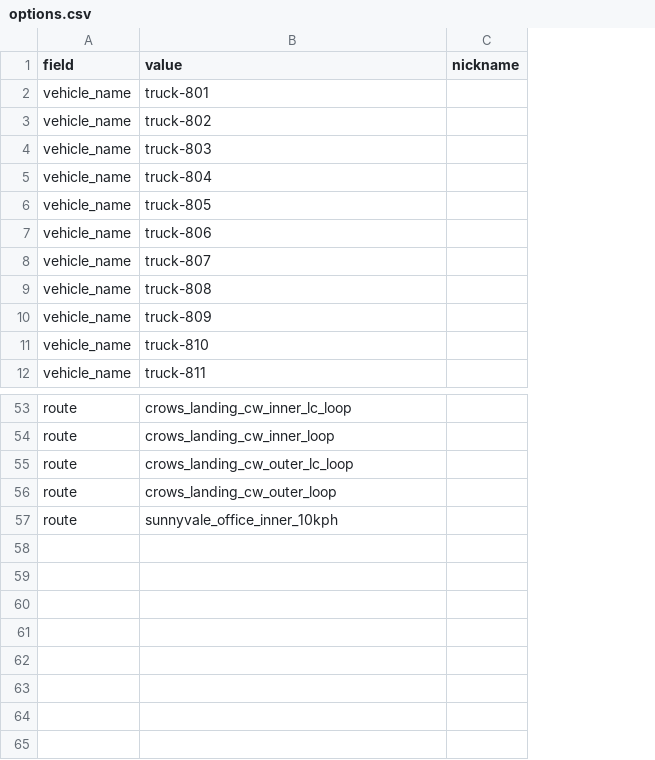
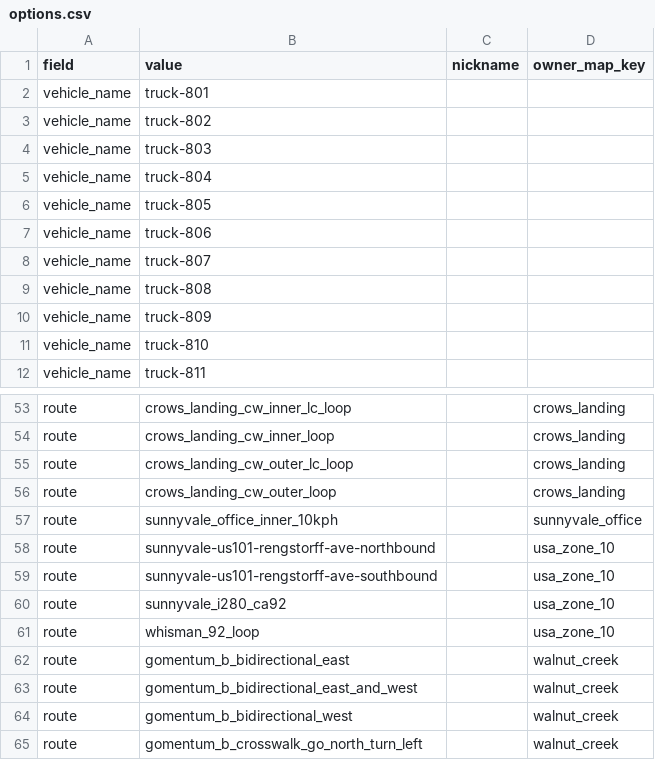
Before and after one commit to john-pham-ai/start-stack-app, a CSV file: options.csv, drawn as a sheet; only a part is shown, gaps mark what is left out; the diff names each change by its address in the sheet, - before the commit and + after, or states it on an @@ line.

Commit message:
Tie routes to map_keys explicitly; derive default enable_japan_driving from language
Route-to-map_key association previously relied on the route's name
being prefixed with its map_key's value, which broke for routes named
independently of their map_key (e.g. usa_zone_10's
sunnyvale-us101-rengstorff-ave-northbound). options.csv now has an
owner_map_key column that routes declare explicitly; both
stack_options.py and the web UI's JS filter (via a data-owner
attribute) key off that column instead of guessing from names.

Added routes: 4 for usa_zone_10, 4 gomentum_b_* for walnut_creek.

Selecting a UI language now pre-selects enable_japan_driving (No for
English, Yes for Japanese) in both the web form and the TUI, while
still leaving it changeable.

```diff
--- a/options.csv
+++ b/options.csv
+column D (owner_map_key), rows 53-57: crows_landing | crows_landing | crows_landing | crows_landing | sunnyvale_office
+row 58: route | sunnyvale-us101-rengstorff-ave-northbound |  | usa_zone_10
+row 59: route | sunnyvale-us101-rengstorff-ave-southbound |  | usa_zone_10
+row 60: route | sunnyvale_i280_ca92 |  | usa_zone_10
+row 61: route | whisman_92_loop |  | usa_zone_10
+row 62: route | gomentum_b_bidirectional_east |  | walnut_creek
+row 63: route | gomentum_b_bidirectional_east_and_west |  | walnut_creek
+row 64: route | gomentum_b_bidirectional_west |  | walnut_creek
+row 65: route | gomentum_b_crosswalk_go_north_turn_left |  | walnut_creek
```
Also changed, not shown: 3 other files.
